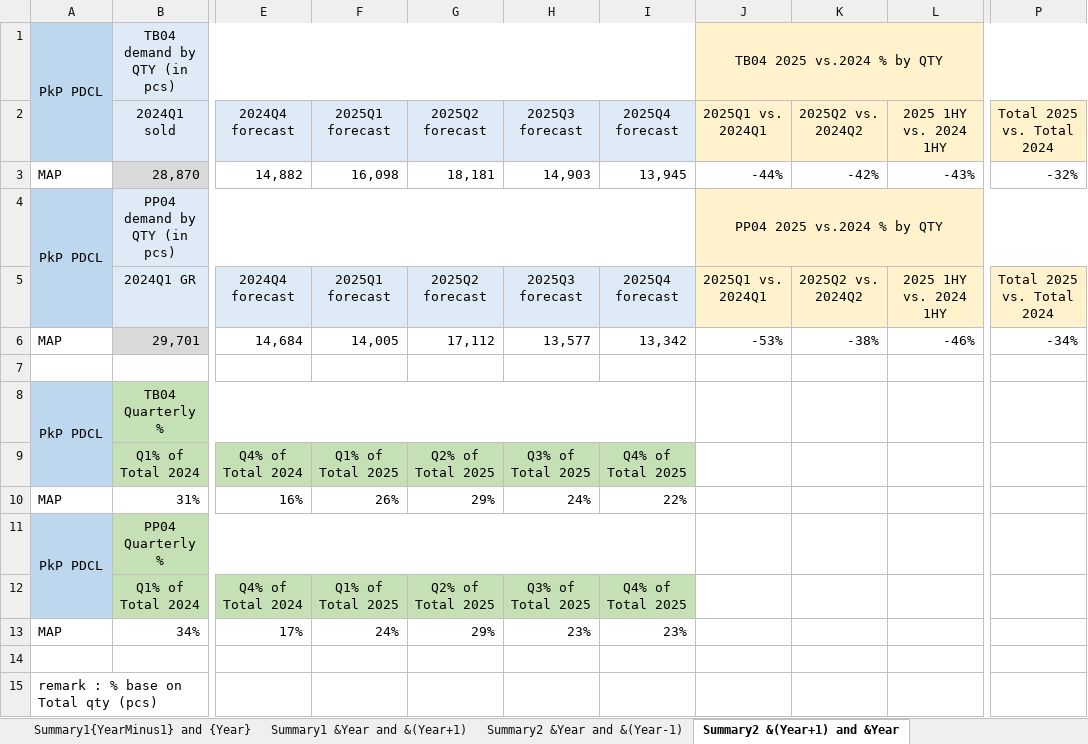
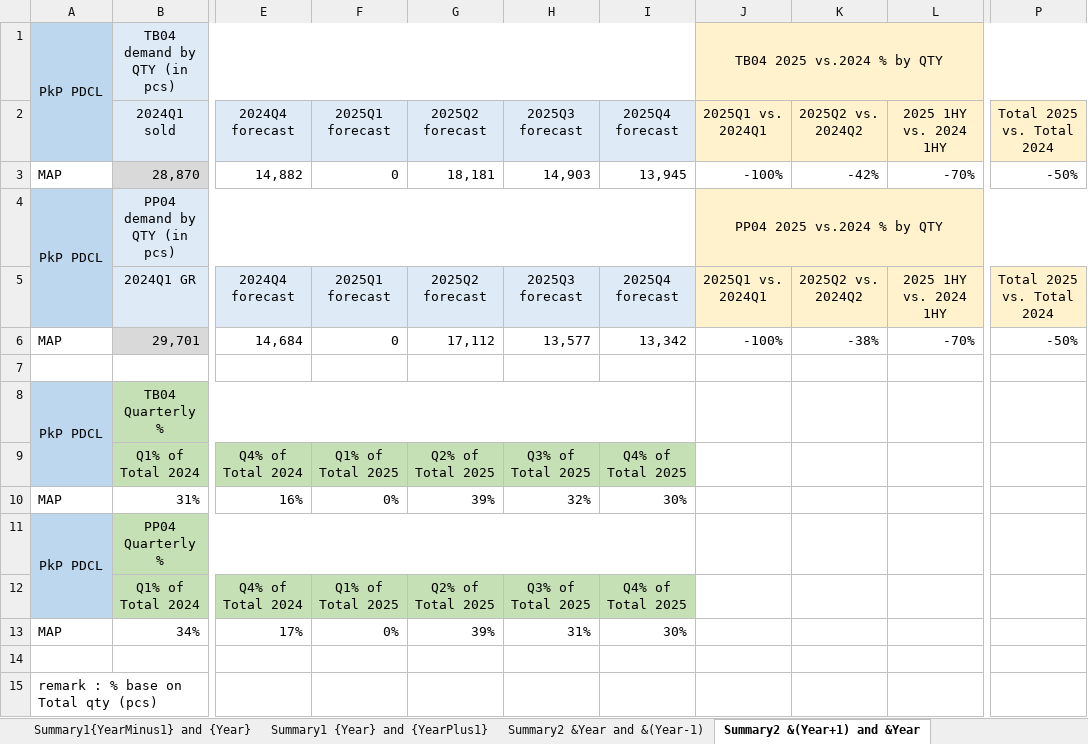
Before and after one commit to wangada1/PP-WEB-Stock-BACK, an Excel workbook: src/main/resources/demo/fill/PP summary format.xlsx, sheet Summary2 &(Year+1) and &Year, drawn as a sheet; only a part is shown, gaps mark what is left out; values as stored, in another font and other column widths than the file's, no borders; conditional formats not drawn; the diff names each change by its address in the sheet, - before the commit and + after, or states it on an @@ line.

```diff
--- a/src/main/resources/demo/fill/PP summary format.xlsx (sheet Summary2 &(Year+1) and &Year)
+++ b/src/main/resources/demo/fill/PP summary format.xlsx (sheet Summary2 &(Year+1) and &Year)
-sheet tab: Summary1 &Year and &(Year+1)
+sheet tab: Summary1 {Year} and {YearPlus1}
-F3: 16,098
+F3: 0
-J3: -44%
+J3: -100%
-L3: -43%
+L3: -70%
-P3: -32%
+P3: -50%
-F6: 14,005
+F6: 0
-J6: -53%
+J6: -100%
-L6: -46%
+L6: -70%
-P6: -34%
+P6: -50%
-F10: 26%
+F10: 0%
-G10: 29%
+G10: 39%
-H10: 24%
+H10: 32%
-I10: 22%
+I10: 30%
-F13: 24%
+F13: 0%
-G13: 29%
+G13: 39%
-H13: 23%
+H13: 31%
-I13: 23%
+I13: 30%
```
Also changed, not shown: sheet Summary1 {Year} and {YearPlus1}, sheet Summary1{YearMinus1} and {Year}, 29 other files.
